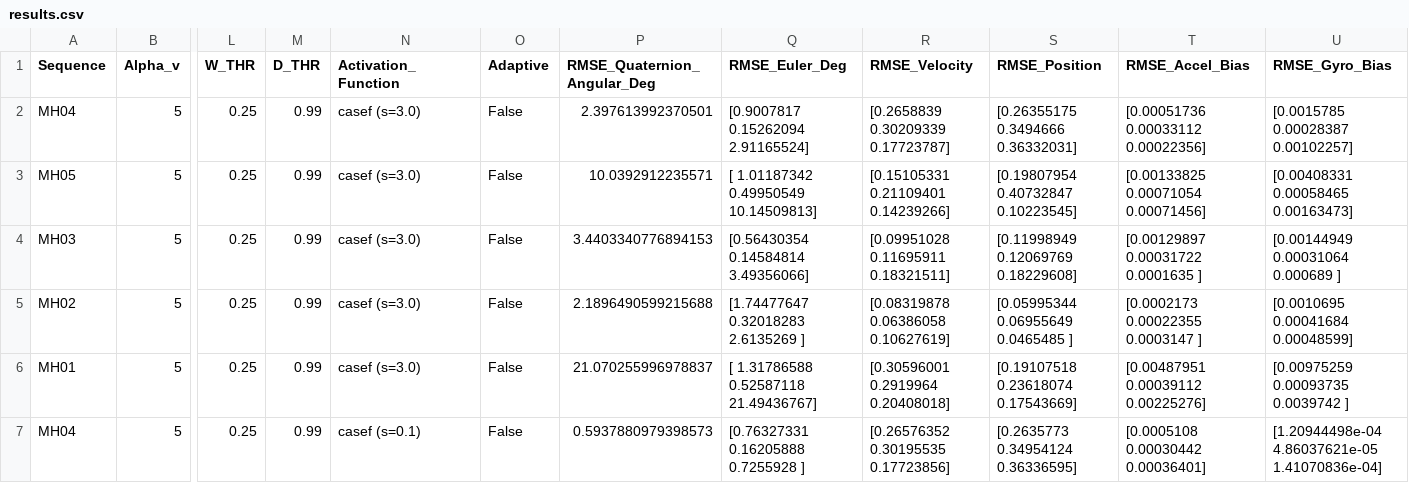
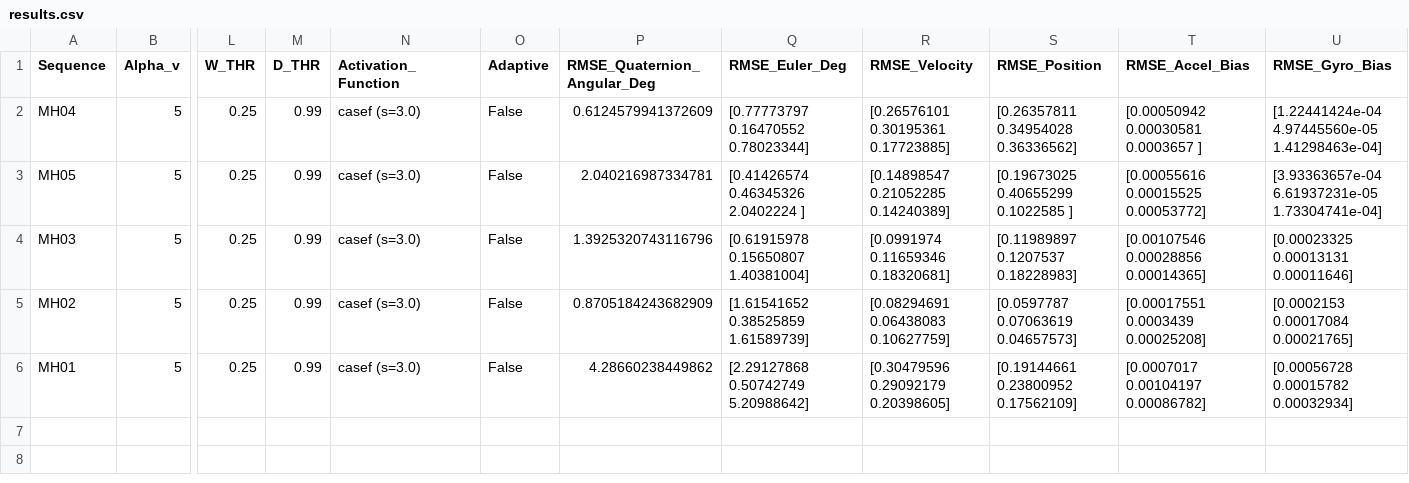
Before and after one commit to ufukasia/Ufuk-ASIL-prepaper-code, a CSV file: results.csv, drawn as a sheet; only a part is shown, gaps mark what is left out; rows hold the shown columns only; the diff names each change by its address in the sheet, - before the commit and + after, or states it on an @@ line.

```diff
--- a/results.csv
+++ b/results.csv
-P2 (RMSE_Quaternion_Angular_Deg): 2.397613992370501
+P2 (RMSE_Quaternion_Angular_Deg): 0.6124579941372609
-Q2 (RMSE_Euler_Deg): [0.9007817 0.15262094 2.91165524]
+Q2 (RMSE_Euler_Deg): [0.77773797 0.16470552 0.78023344]
-R2 (RMSE_Velocity): [0.2658839 0.30209339 0.17723787]
+R2 (RMSE_Velocity): [0.26576101 0.30195361 0.17723885]
-S2 (RMSE_Position): [0.26355175 0.3494666 0.36332031]
+S2 (RMSE_Position): [0.26357811 0.34954028 0.36336562]
-T2 (RMSE_Accel_Bias): [0.00051736 0.00033112 0.00022356]
+T2 (RMSE_Accel_Bias): [0.00050942 0.00030581 0.0003657 ]
-U2 (RMSE_Gyro_Bias): [0.0015785 0.00028387 0.00102257]
+U2 (RMSE_Gyro_Bias): [1.22441424e-04 4.97445560e-05 1.41298463e-04]
-P3 (RMSE_Quaternion_Angular_Deg): 10.0392912235571
+P3 (RMSE_Quaternion_Angular_Deg): 2.040216987334781
-Q3 (RMSE_Euler_Deg): [ 1.01187342 0.49950549 10.14509813]
+Q3 (RMSE_Euler_Deg): [0.41426574 0.46345326 2.0402224 ]
-R3 (RMSE_Velocity): [0.15105331 0.21109401 0.14239266]
+R3 (RMSE_Velocity): [0.14898547 0.21052285 0.14240389]
-S3 (RMSE_Position): [0.19807954 0.40732847 0.10223545]
+S3 (RMSE_Position): [0.19673025 0.40655299 0.1022585 ]
-T3 (RMSE_Accel_Bias): [0.00133825 0.00071054 0.00071456]
+T3 (RMSE_Accel_Bias): [0.00055616 0.00015525 0.00053772]
-U3 (RMSE_Gyro_Bias): [0.00408331 0.00058465 0.00163473]
+U3 (RMSE_Gyro_Bias): [3.93363657e-04 6.61937231e-05 1.73304741e-04]
-P4 (RMSE_Quaternion_Angular_Deg): 3.4403340776894153
+P4 (RMSE_Quaternion_Angular_Deg): 1.3925320743116796
-Q4 (RMSE_Euler_Deg): [0.56430354 0.14584814 3.49356066]
+Q4 (RMSE_Euler_Deg): [0.61915978 0.15650807 1.40381004]
-R4 (RMSE_Velocity): [0.09951028 0.11695911 0.18321511]
+R4 (RMSE_Velocity): [0.0991974 0.11659346 0.18320681]
-S4 (RMSE_Position): [0.11998949 0.12069769 0.18229608]
+S4 (RMSE_Position): [0.11989897 0.1207537 0.18228983]
-T4 (RMSE_Accel_Bias): [0.00129897 0.00031722 0.0001635 ]
+T4 (RMSE_Accel_Bias): [0.00107546 0.00028856 0.00014365]
-U4 (RMSE_Gyro_Bias): [0.00144949 0.00031064 0.000689 ]
+U4 (RMSE_Gyro_Bias): [0.00023325 0.00013131 0.00011646]
-P5 (RMSE_Quaternion_Angular_Deg): 2.1896490599215688
+P5 (RMSE_Quaternion_Angular_Deg): 0.8705184243682909
-Q5 (RMSE_Euler_Deg): [1.74477647 0.32018283 2.6135269 ]
+Q5 (RMSE_Euler_Deg): [1.61541652 0.38525859 1.61589739]
-R5 (RMSE_Velocity): [0.08319878 0.06386058 0.10627619]
+R5 (RMSE_Velocity): [0.08294691 0.06438083 0.10627759]
-S5 (RMSE_Position): [0.05995344 0.06955649 0.0465485 ]
+S5 (RMSE_Position): [0.0597787 0.07063619 0.04657573]
-T5 (RMSE_Accel_Bias): [0.0002173 0.00022355 0.0003147 ]
+T5 (RMSE_Accel_Bias): [0.00017551 0.0003439 0.00025208]
-U5 (RMSE_Gyro_Bias): [0.0010695 0.00041684 0.00048599]
+U5 (RMSE_Gyro_Bias): [0.0002153 0.00017084 0.00021765]
-P6 (RMSE_Quaternion_Angular_Deg): 21.070255996978837
+P6 (RMSE_Quaternion_Angular_Deg): 4.28660238449862
-Q6 (RMSE_Euler_Deg): [ 1.31786588 0.52587118 21.49436767]
+Q6 (RMSE_Euler_Deg): [2.29127868 0.50742749 5.20988642]
-R6 (RMSE_Velocity): [0.30596001 0.2919964 0.20408018]
+R6 (RMSE_Velocity): [0.30479596 0.29092179 0.20398605]
-S6 (RMSE_Position): [0.19107518 0.23618074 0.17543669]
+S6 (RMSE_Position): [0.19144661 0.23800952 0.17562109]
-T6 (RMSE_Accel_Bias): [0.00487951 0.00039112 0.00225276]
+T6 (RMSE_Accel_Bias): [0.0007017 0.00104197 0.00086782]
-U6 (RMSE_Gyro_Bias): [0.00975259 0.00093735 0.0039742 ]
+U6 (RMSE_Gyro_Bias): [0.00056728 0.00015782 0.00032934]
-row 7: MH04 | 5 | 0.25 | 0.99 | casef (s=0.1) | False | 0.5937880979398573 | [0.76327331 0.16205888 0.7255928 ] | [0.26576352 0.30195535 0.17723856] | [0.2635773 0.34954124 0.36336595] | [0.0005108 0.00030442 0.00036401] | [1.20944498e-04 4.86037621e-05 1.41070836e-04]
```
Also changed, not shown: 1 other file.
